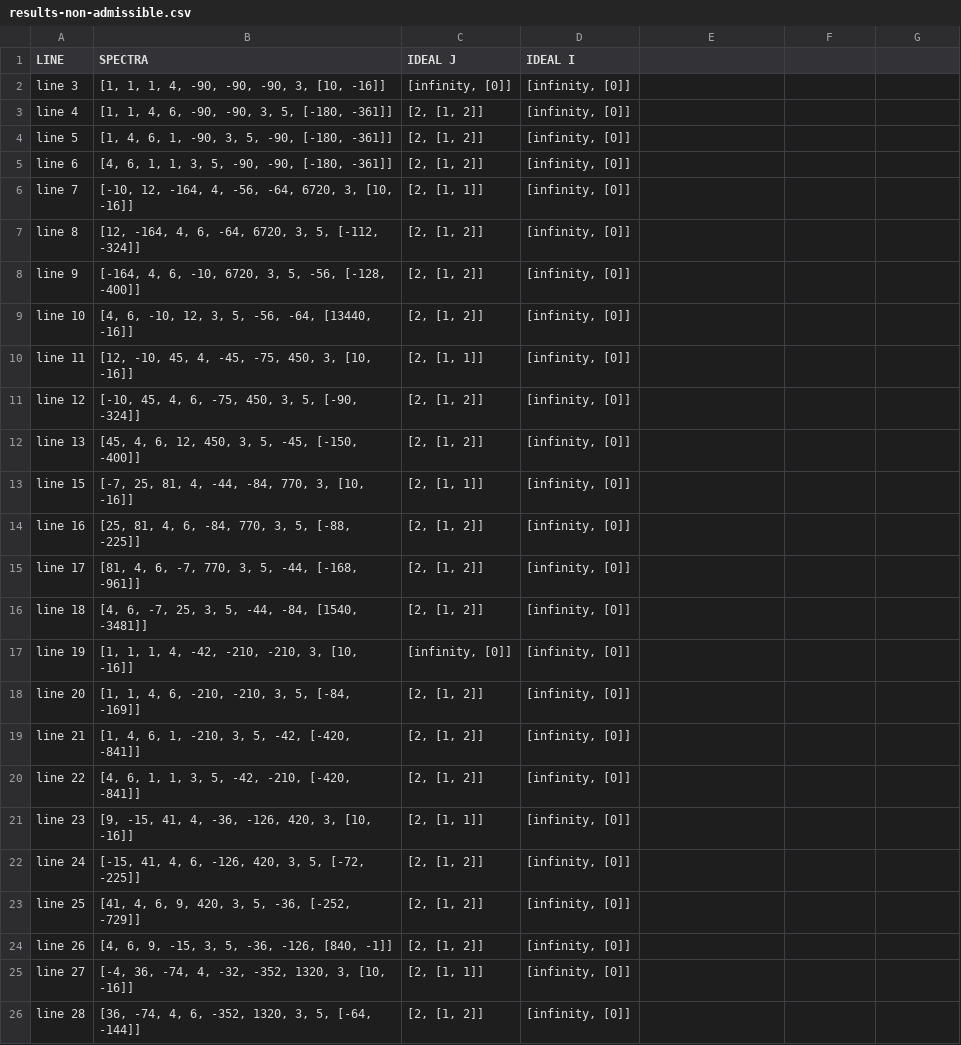
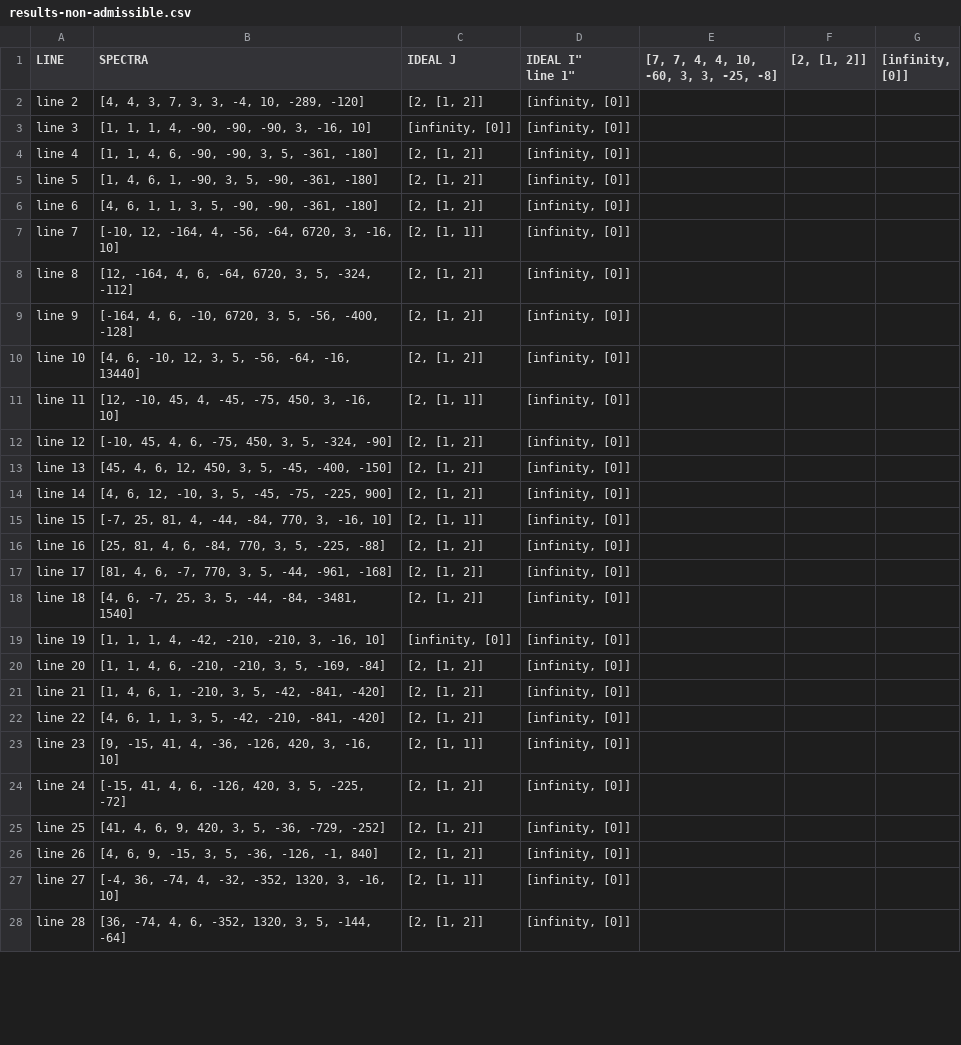
Before and after one commit to valentermz/Test-hidden-quadratic-endomorphisms, a CSV file: data/results-non-admissible.csv, drawn as a sheet; only a part is shown; the diff covers the shown part only.

```diff
--- a/data/results-non-admissible.csv
+++ b/data/results-non-admissible.csv
@@ -1,26 +1,29 @@
-"LINE", "SPECTRA", "IDEAL J", "IDEAL I"
-"line 3", "[1, 1, 1, 4, -90, -90, -90, 3, [10, -16]]", "[infinity, [0]]", "[infinity, [0]]"
-"line 4", "[1, 1, 4, 6, -90, -90, 3, 5, [-180, -361]]", "[2, [1, 2]]", "[infinity, [0]]"
-"line 5", "[1, 4, 6, 1, -90, 3, 5, -90, [-180, -361]]", "[2, [1, 2]]", "[infinity, [0]]"
-"line 6", "[4, 6, 1, 1, 3, 5, -90, -90, [-180, -361]]", "[2, [1, 2]]", "[infinity, [0]]"
-"line 7", "[-10, 12, -164, 4, -56, -64, 6720, 3, [10, -16]]", "[2, [1, 1]]", "[infinity, [0]]"
-"line 8", "[12, -164, 4, 6, -64, 6720, 3, 5, [-112, -324]]", "[2, [1, 2]]", "[infinity, [0]]"
-"line 9", "[-164, 4, 6, -10, 6720, 3, 5, -56, [-128, -400]]", "[2, [1, 2]]", "[infinity, [0]]"
-"line 10", "[4, 6, -10, 12, 3, 5, -56, -64, [13440, -16]]", "[2, [1, 2]]", "[infinity, [0]]"
-"line 11", "[12, -10, 45, 4, -45, -75, 450, 3, [10, -16]]", "[2, [1, 1]]", "[infinity, [0]]"
-"line 12", "[-10, 45, 4, 6, -75, 450, 3, 5, [-90, -324]]", "[2, [1, 2]]", "[infinity, [0]]"
-"line 13", "[45, 4, 6, 12, 450, 3, 5, -45, [-150, -400]]", "[2, [1, 2]]", "[infinity, [0]]"
-"line 15", "[-7, 25, 81, 4, -44, -84, 770, 3, [10, -16]]", "[2, [1, 1]]", "[infinity, [0]]"
-"line 16", "[25, 81, 4, 6, -84, 770, 3, 5, [-88, -225]]", "[2, [1, 2]]", "[infinity, [0]]"
-"line 17", "[81, 4, 6, -7, 770, 3, 5, -44, [-168, -961]]", "[2, [1, 2]]", "[infinity, [0]]"
-"line 18", "[4, 6, -7, 25, 3, 5, -44, -84, [1540, -3481]]", "[2, [1, 2]]", "[infinity, [0]]"
-"line 19", "[1, 1, 1, 4, -42, -210, -210, 3, [10, -16]]", "[infinity, [0]]", "[infinity, [0]]"
-"line 20", "[1, 1, 4, 6, -210, -210, 3, 5, [-84, -169]]", "[2, [1, 2]]", "[infinity, [0]]"
-"line 21", "[1, 4, 6, 1, -210, 3, 5, -42, [-420, -841]]", "[2, [1, 2]]", "[infinity, [0]]"
-"line 22", "[4, 6, 1, 1, 3, 5, -42, -210, [-420, -841]]", "[2, [1, 2]]", "[infinity, [0]]"
-"line 23", "[9, -15, 41, 4, -36, -126, 420, 3, [10, -16]]", "[2, [1, 1]]", "[infinity, [0]]"
-"line 24", "[-15, 41, 4, 6, -126, 420, 3, 5, [-72, -225]]", "[2, [1, 2]]", "[infinity, [0]]"
-"line 25", "[41, 4, 6, 9, 420, 3, 5, -36, [-252, -729]]", "[2, [1, 2]]", "[infinity, [0]]"
-"line 26", "[4, 6, 9, -15, 3, 5, -36, -126, [840, -1]]", "[2, [1, 2]]", "[infinity, [0]]"
-"line 27", "[-4, 36, -74, 4, -32, -352, 1320, 3, [10, -16]]", "[2, [1, 1]]", "[infinity, [0]]"
-"line 28", "[36, -74, 4, 6, -352, 1320, 3, 5, [-64, -144]]", "[2, [1, 2]]", "[infinity, [0]]"
+"LINE", "SPECTRA", "IDEAL J", "IDEAL I""
+"line 1", "[7, 7, 4, 4, 10, -60, 3, 3, -25, -8]", "[2, [1, 2]]", "[infinity, [0]]"
+"line 2", "[4, 4, 3, 7, 3, 3, -4, 10, -289, -120]", "[2, [1, 2]]", "[infinity, [0]]"
+"line 3", "[1, 1, 1, 4, -90, -90, -90, 3, -16, 10]", "[infinity, [0]]", "[infinity, [0]]"
+"line 4", "[1, 1, 4, 6, -90, -90, 3, 5, -361, -180]", "[2, [1, 2]]", "[infinity, [0]]"
+"line 5", "[1, 4, 6, 1, -90, 3, 5, -90, -361, -180]", "[2, [1, 2]]", "[infinity, [0]]"
+"line 6", "[4, 6, 1, 1, 3, 5, -90, -90, -361, -180]", "[2, [1, 2]]", "[infinity, [0]]"
+"line 7", "[-10, 12, -164, 4, -56, -64, 6720, 3, -16, 10]", "[2, [1, 1]]", "[infinity, [0]]"
+"line 8", "[12, -164, 4, 6, -64, 6720, 3, 5, -324, -112]", "[2, [1, 2]]", "[infinity, [0]]"
+"line 9", "[-164, 4, 6, -10, 6720, 3, 5, -56, -400, -128]", "[2, [1, 2]]", "[infinity, [0]]"
+"line 10", "[4, 6, -10, 12, 3, 5, -56, -64, -16, 13440]", "[2, [1, 2]]", "[infinity, [0]]"
+"line 11", "[12, -10, 45, 4, -45, -75, 450, 3, -16, 10]", "[2, [1, 1]]", "[infinity, [0]]"
+"line 12", "[-10, 45, 4, 6, -75, 450, 3, 5, -324, -90]", "[2, [1, 2]]", "[infinity, [0]]"
+"line 13", "[45, 4, 6, 12, 450, 3, 5, -45, -400, -150]", "[2, [1, 2]]", "[infinity, [0]]"
+"line 14", "[4, 6, 12, -10, 3, 5, -45, -75, -225, 900]", "[2, [1, 2]]", "[infinity, [0]]"
+"line 15", "[-7, 25, 81, 4, -44, -84, 770, 3, -16, 10]", "[2, [1, 1]]", "[infinity, [0]]"
+"line 16", "[25, 81, 4, 6, -84, 770, 3, 5, -225, -88]", "[2, [1, 2]]", "[infinity, [0]]"
+"line 17", "[81, 4, 6, -7, 770, 3, 5, -44, -961, -168]", "[2, [1, 2]]", "[infinity, [0]]"
+"line 18", "[4, 6, -7, 25, 3, 5, -44, -84, -3481, 1540]", "[2, [1, 2]]", "[infinity, [0]]"
+"line 19", "[1, 1, 1, 4, -42, -210, -210, 3, -16, 10]", "[infinity, [0]]", "[infinity, [0]]"
+"line 20", "[1, 1, 4, 6, -210, -210, 3, 5, -169, -84]", "[2, [1, 2]]", "[infinity, [0]]"
+"line 21", "[1, 4, 6, 1, -210, 3, 5, -42, -841, -420]", "[2, [1, 2]]", "[infinity, [0]]"
+"line 22", "[4, 6, 1, 1, 3, 5, -42, -210, -841, -420]", "[2, [1, 2]]", "[infinity, [0]]"
+"line 23", "[9, -15, 41, 4, -36, -126, 420, 3, -16, 10]", "[2, [1, 1]]", "[infinity, [0]]"
+"line 24", "[-15, 41, 4, 6, -126, 420, 3, 5, -225, -72]", "[2, [1, 2]]", "[infinity, [0]]"
+"line 25", "[41, 4, 6, 9, 420, 3, 5, -36, -729, -252]", "[2, [1, 2]]", "[infinity, [0]]"
+"line 26", "[4, 6, 9, -15, 3, 5, -36, -126, -1, 840]", "[2, [1, 2]]", "[infinity, [0]]"
+"line 27", "[-4, 36, -74, 4, -32, -352, 1320, 3, -16, 10]", "[2, [1, 1]]", "[infinity, [0]]"
+"line 28", "[36, -74, 4, 6, -352, 1320, 3, 5, -144, -64]", "[2, [1, 2]]", "[infinity, [0]]"
```
Also changed, not shown: 17 added rows and 87 edited cells elsewhere in this file, 3 other files.
